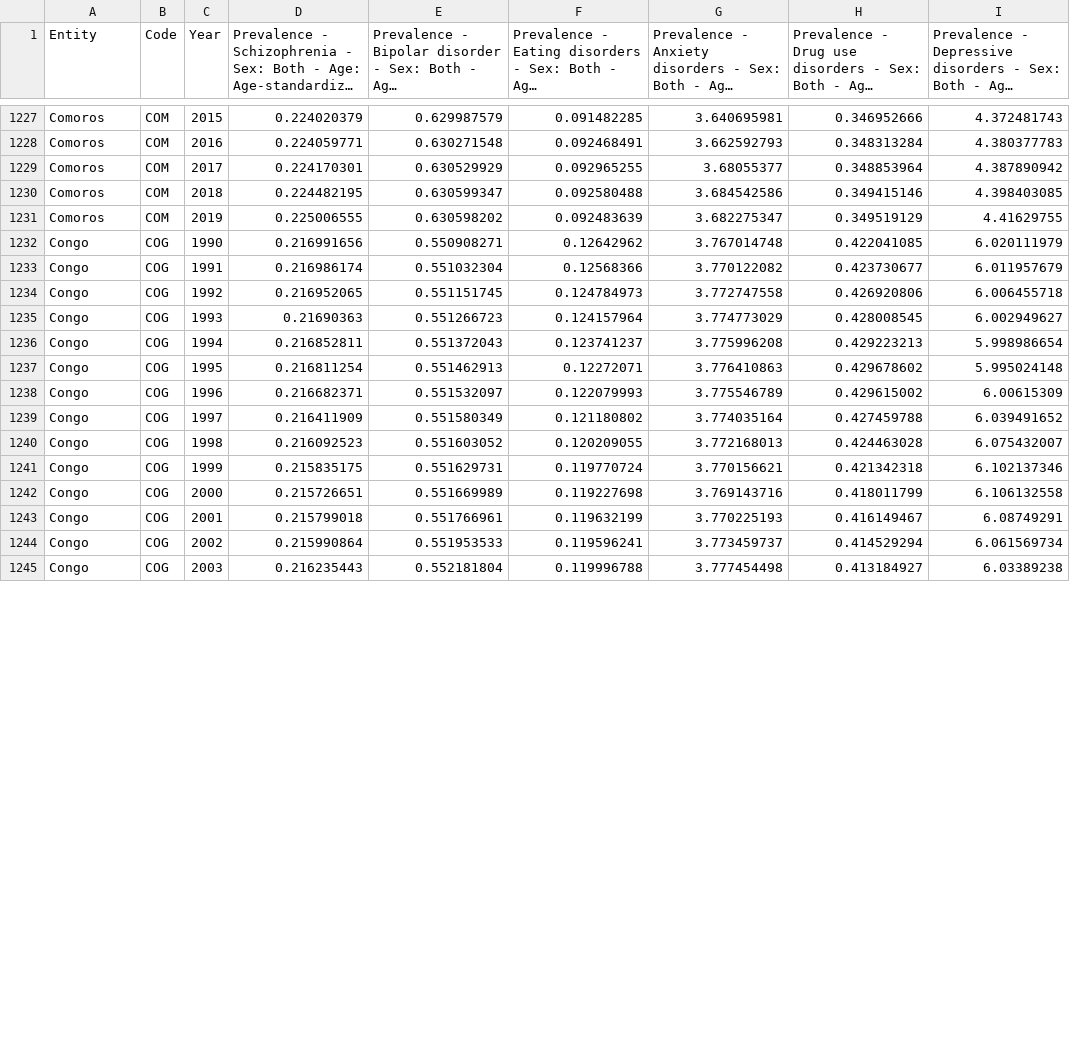
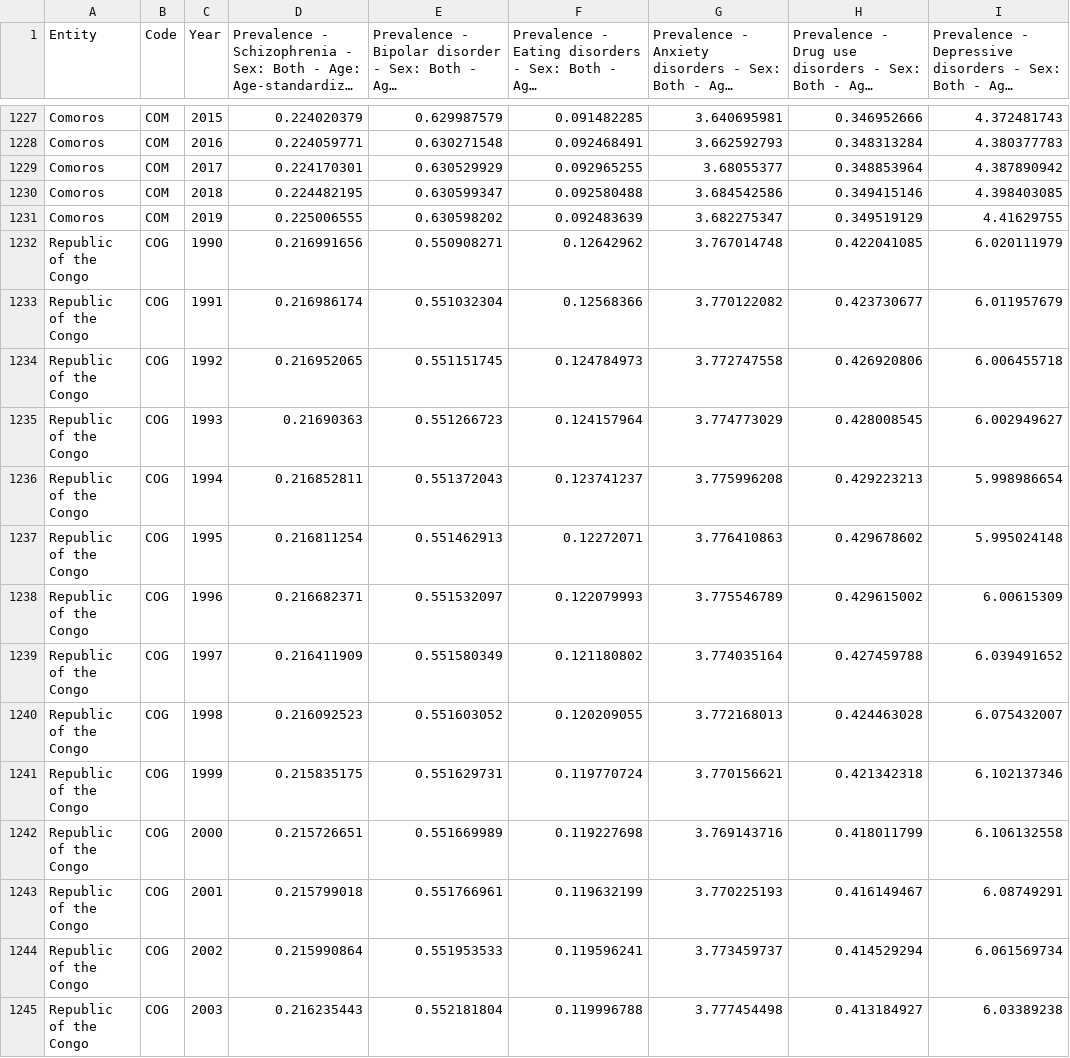
Before and after one commit to etra0014/assignment2, a CSV file: data/prevalence-by-mental-and-substance-use-disorder.csv, drawn as a sheet; only a part is shown, gaps mark what is left out; long unchanged cells end in …; the diff covers the shown part only; the diff names each change by its address in the sheet, - before the commit and + after, or states it on an @@ line.

```diff
--- a/data/prevalence-by-mental-and-substance-use-disorder.csv
+++ b/data/prevalence-by-mental-and-substance-use-disorder.csv
-A1232:A1245 (Entity): Congo
+A1232:A1245 (Entity): Republic of the Congo
```
Also changed, not shown: 76 edited cells elsewhere in this file.
